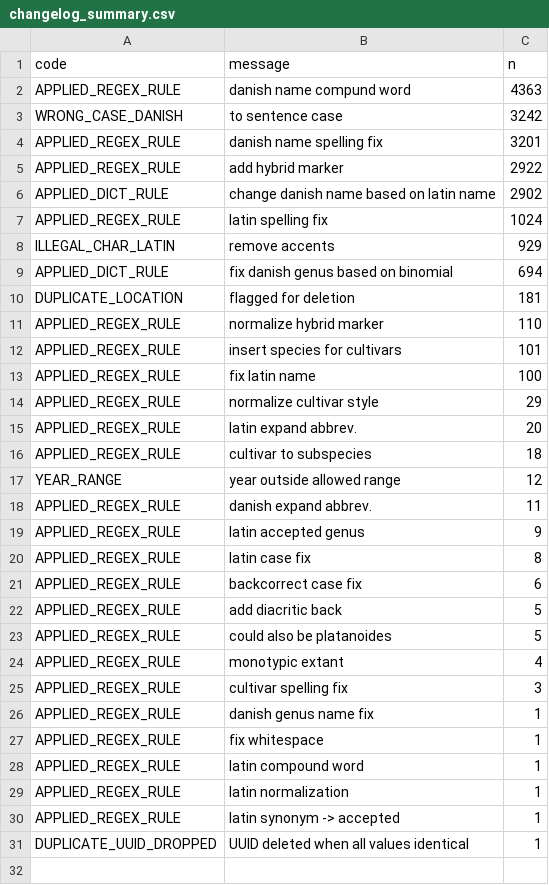
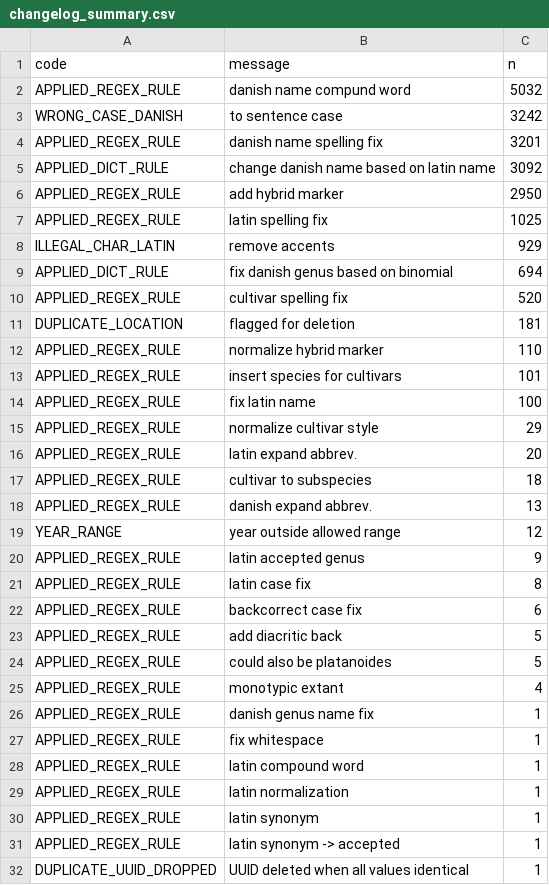
Before and after one commit to ktbaek/Copenhagen-tree-data, a CSV file: output/changelog_summary.csv, drawn as a sheet.

```diff
--- a/output/changelog_summary.csv
+++ b/output/changelog_summary.csv
@@ -1,10 +1,11 @@
 code,message,n
-APPLIED_REGEX_RULE,danish name compund word,4363
+APPLIED_REGEX_RULE,danish name compund word,5032
 WRONG_CASE_DANISH,to sentence case,3242
 APPLIED_REGEX_RULE,danish name spelling fix,3201
-APPLIED_REGEX_RULE,add hybrid marker,2922
-APPLIED_DICT_RULE,change danish name based on latin name,2902
-APPLIED_REGEX_RULE,latin spelling fix,1024
+APPLIED_DICT_RULE,change danish name based on latin name,3092
+APPLIED_REGEX_RULE,add hybrid marker,2950
+APPLIED_REGEX_RULE,latin spelling fix,1025
 ILLEGAL_CHAR_LATIN,remove accents,929
 APPLIED_DICT_RULE,fix danish genus based on binomial,694
+APPLIED_REGEX_RULE,cultivar spelling fix,520
 DUPLICATE_LOCATION,flagged for deletion,181
@@ -16,4 +17,4 @@ APPLIED_REGEX_RULE,latin expand abbrev.,20
 APPLIED_REGEX_RULE,cultivar to subspecies,18
+APPLIED_REGEX_RULE,danish expand abbrev.,13
 YEAR_RANGE,year outside allowed range,12
-APPLIED_REGEX_RULE,danish expand abbrev.,11
 APPLIED_REGEX_RULE,latin accepted genus,9
@@ -24,3 +25,2 @@ APPLIED_REGEX_RULE,could also be platanoides,5
 APPLIED_REGEX_RULE,monotypic extant,4
-APPLIED_REGEX_RULE,cultivar spelling fix,3
 APPLIED_REGEX_RULE,danish genus name fix,1
@@ -29,2 +29,3 @@ APPLIED_REGEX_RULE,latin compound word,1
 APPLIED_REGEX_RULE,latin normalization,1
+APPLIED_REGEX_RULE,latin synonym,1
 APPLIED_REGEX_RULE,latin synonym -> accepted,1
```
Also changed, not shown: output/changelog_unique.csv, rules/danish_regex.csv, 6 other files.
